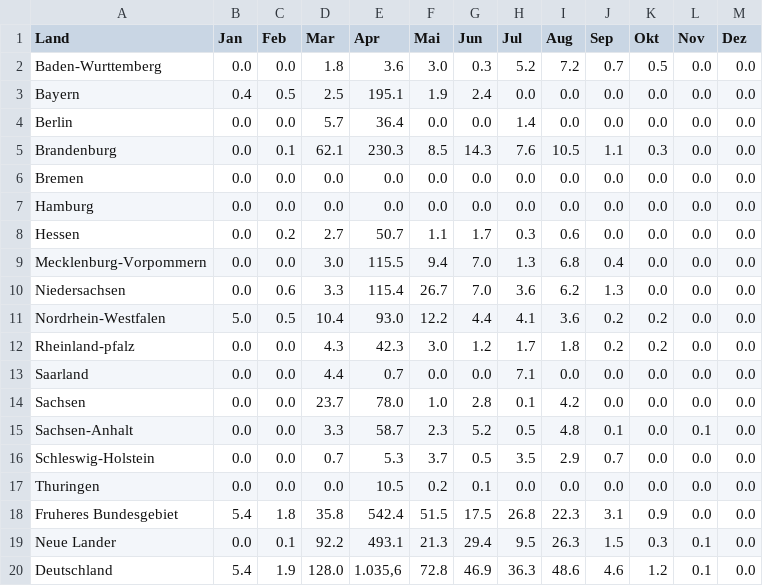
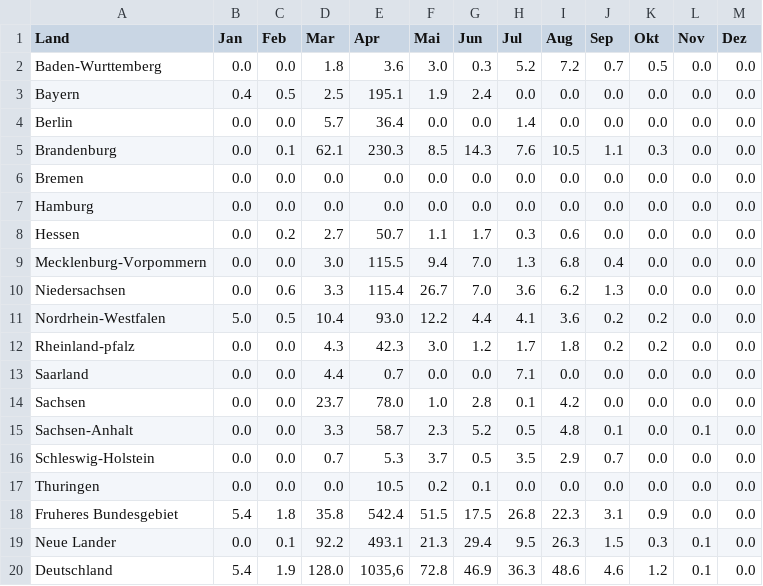
Before and after one commit to pfdata/dataviz-wildfire, a CSV file: project_wild_fire/data/bmel-statistik_de/1996/6B.csv, drawn as a sheet.

```diff
--- a/project_wild_fire/data/bmel-statistik_de/1996/6B.csv
+++ b/project_wild_fire/data/bmel-statistik_de/1996/6B.csv
@@ -19,2 +19,2 @@ Fruheres Bundesgebiet,"5.4","1.8","35.8","542.4","51.5","17.5","26.8","22.3","3.
 Neue Lander,"0.0","0.1","92.2","493.1","21.3","29.4","9.5","26.3","1.5","0.3","0.1","0.0"
-Deutschland,"5.4","1.9","128.0","1.035,6","72.8","46.9","36.3","48.6","4.6","1.2","0.1","0.0"
+Deutschland,"5.4","1.9","128.0","1035,6","72.8","46.9","36.3","48.6","4.6","1.2","0.1","0.0"
```
Also changed, not shown: project_wild_fire/data/bmel-statistik_de/2018/6B.csv, project_wild_fire/data/bmel-statistik_de/2019/6B.csv, 1 other file.
